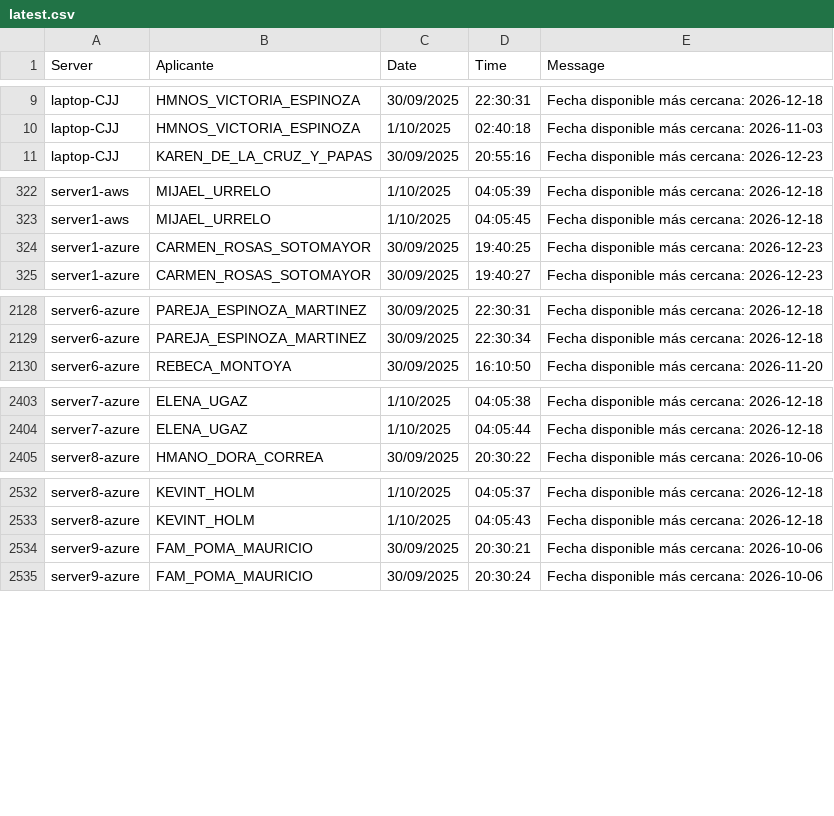
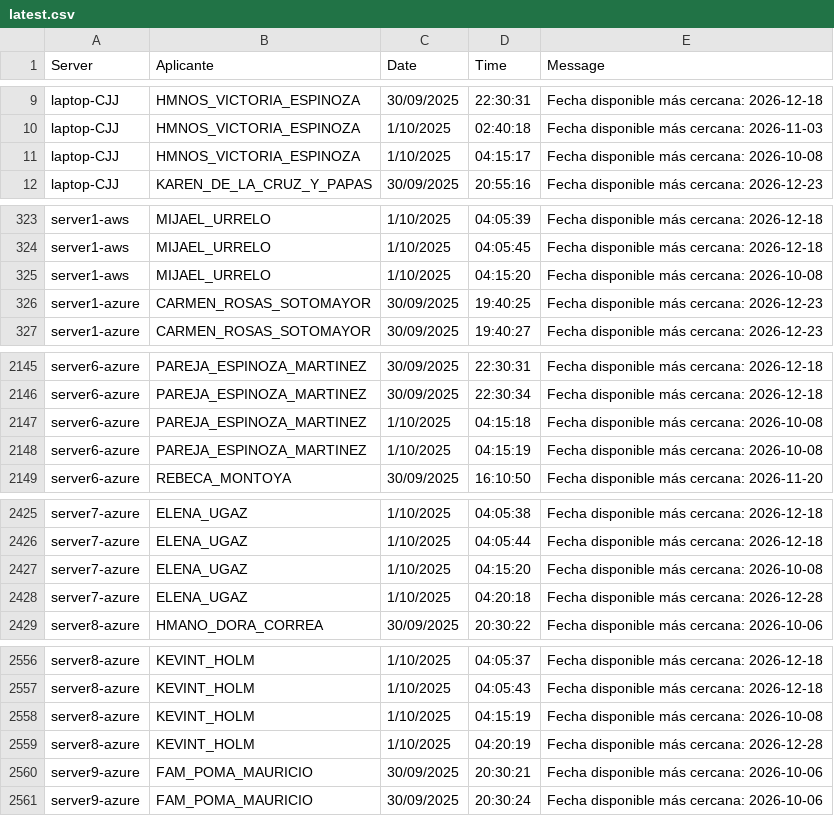
Before and after one commit to mcjha22025/disponibilidades, a CSV file: latest.csv, drawn as a sheet; only a part is shown, gaps mark what is left out; the diff covers the shown part only.

```diff
--- a/latest.csv
+++ b/latest.csv
@@ -10,2 +10,3 @@ laptop-CJJ,HMNOS_VICTORIA_ESPINOZA,30/09/2025,22:30:31,Fecha disponible más cer
 laptop-CJJ,HMNOS_VICTORIA_ESPINOZA,1/10/2025,02:40:18,Fecha disponible más cercana: 2026-11-03
+laptop-CJJ,HMNOS_VICTORIA_ESPINOZA,1/10/2025,04:15:17,Fecha disponible más cercana: 2026-10-08
 laptop-CJJ,KAREN_DE_LA_CRUZ_Y_PAPAS,30/09/2025,20:55:16,Fecha disponible más cercana: 2026-12-23
@@ -323,2 +324,3 @@ server1-aws,MIJAEL_URRELO,1/10/2025,04:05:39,Fecha disponible más cercana: 2026
 server1-aws,MIJAEL_URRELO,1/10/2025,04:05:45,Fecha disponible más cercana: 2026-12-18
+server1-aws,MIJAEL_URRELO,1/10/2025,04:15:20,Fecha disponible más cercana: 2026-10-08
 server1-azure,CARMEN_ROSAS_SOTOMAYOR,30/09/2025,19:40:25,Fecha disponible más cercana: 2026-12-23
@@ -2129,2 +2146,4 @@ server6-azure,PAREJA_ESPINOZA_MARTINEZ,30/09/2025,22:30:31,Fecha disponible más
 server6-azure,PAREJA_ESPINOZA_MARTINEZ,30/09/2025,22:30:34,Fecha disponible más cercana: 2026-12-18
+server6-azure,PAREJA_ESPINOZA_MARTINEZ,1/10/2025,04:15:18,Fecha disponible más cercana: 2026-10-08
+server6-azure,PAREJA_ESPINOZA_MARTINEZ,1/10/2025,04:15:19,Fecha disponible más cercana: 2026-10-08
 server6-azure,REBECA_MONTOYA,30/09/2025,16:10:50,Fecha disponible más cercana: 2026-11-20
@@ -2404,2 +2426,4 @@ server7-azure,ELENA_UGAZ,1/10/2025,04:05:38,Fecha disponible más cercana: 2026-
 server7-azure,ELENA_UGAZ,1/10/2025,04:05:44,Fecha disponible más cercana: 2026-12-18
+server7-azure,ELENA_UGAZ,1/10/2025,04:15:20,Fecha disponible más cercana: 2026-10-08
+server7-azure,ELENA_UGAZ,1/10/2025,04:20:18,Fecha disponible más cercana: 2026-12-28
 server8-azure,HMANO_DORA_CORREA,30/09/2025,20:30:22,Fecha disponible más cercana: 2026-10-06
@@ -2533,2 +2557,4 @@ server8-azure,KEVINT_HOLM,1/10/2025,04:05:37,Fecha disponible más cercana: 2026
 server8-azure,KEVINT_HOLM,1/10/2025,04:05:43,Fecha disponible más cercana: 2026-12-18
+server8-azure,KEVINT_HOLM,1/10/2025,04:15:19,Fecha disponible más cercana: 2026-10-08
+server8-azure,KEVINT_HOLM,1/10/2025,04:20:19,Fecha disponible más cercana: 2026-12-28
 server9-azure,FAM_POMA_MAURICIO,30/09/2025,20:30:21,Fecha disponible más cercana: 2026-10-06
```
Also changed, not shown: 18 added rows elsewhere in this file.
